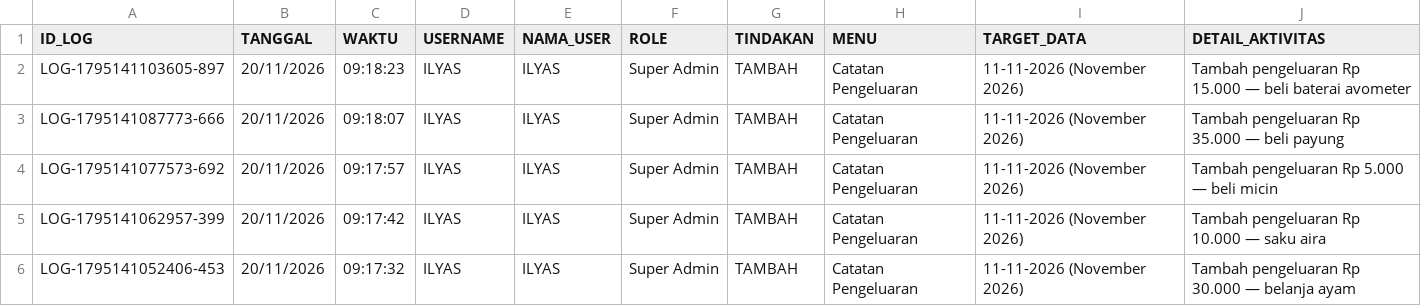
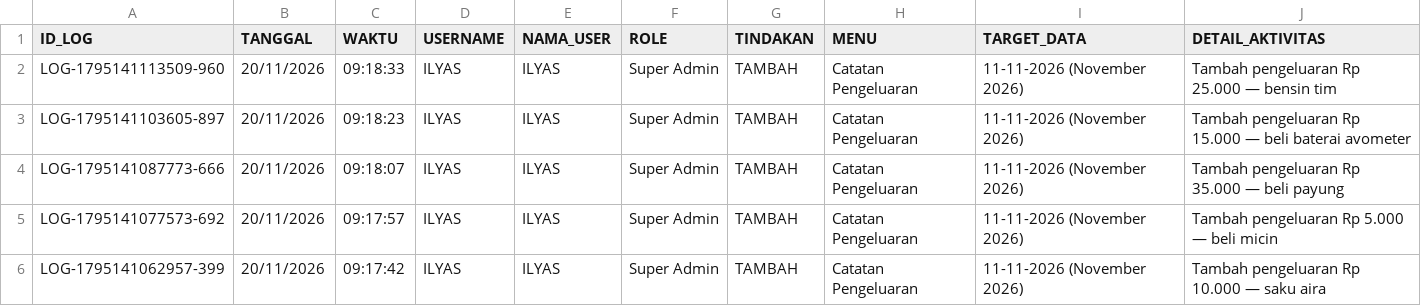
Before and after one commit to ilyasajha5-cpu/like-billing, a CSV file: database_riwayat_aktivitas.csv, drawn as a sheet; only a part is shown; the shorter side is filled out with more unchanged rows.

Commit message:
Fast-Sync database_riwayat_aktivitas.csv

```diff
--- a/database_riwayat_aktivitas.csv
+++ b/database_riwayat_aktivitas.csv
@@ -1,2 +1,3 @@
 ID_LOG,TANGGAL,WAKTU,USERNAME,NAMA_USER,ROLE,TINDAKAN,MENU,TARGET_DATA,DETAIL_AKTIVITAS
+"LOG-1795141113509-960","20/11/2026","09:18:33","ILYAS","ILYAS","Super Admin","TAMBAH","Catatan Pengeluaran","11-11-2026 (November 2026)","Tambah pengeluaran Rp 25.000 — bensin tim"
 "LOG-1795141103605-897","20/11/2026","09:18:23","ILYAS","ILYAS","Super Admin","TAMBAH","Catatan Pengeluaran","11-11-2026 (November 2026)","Tambah pengeluaran Rp 15.000 — beli baterai avometer"
```
